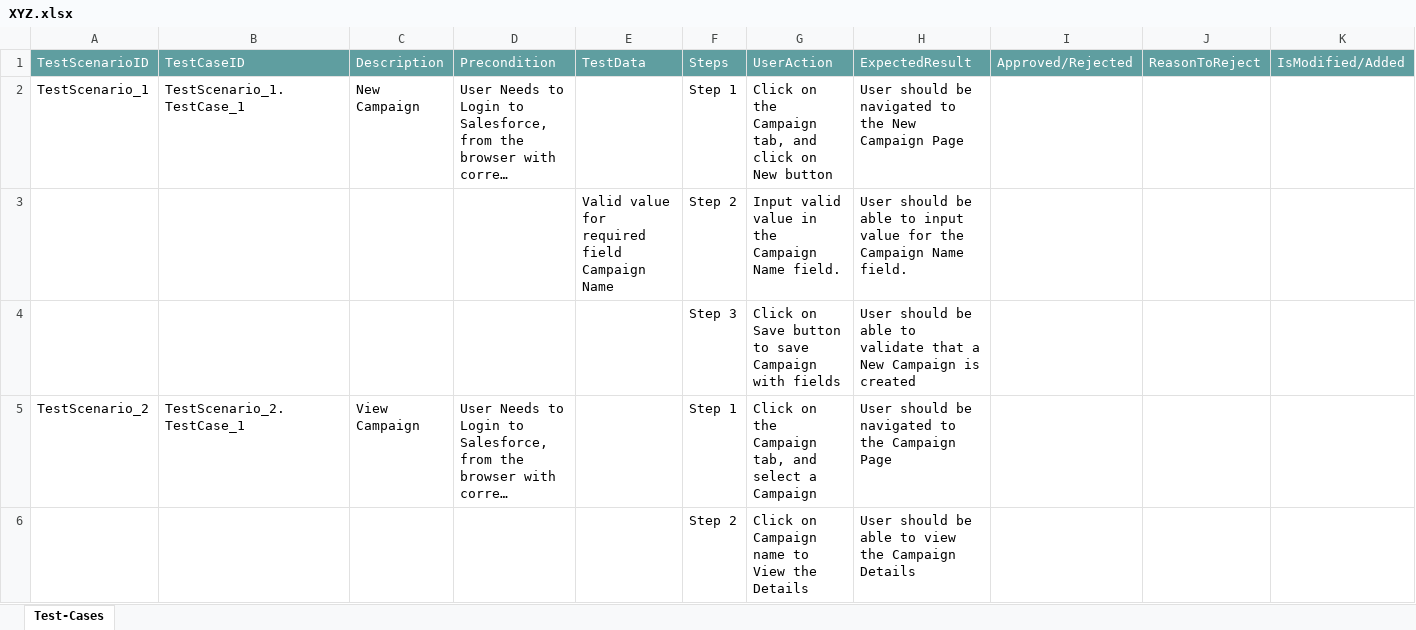
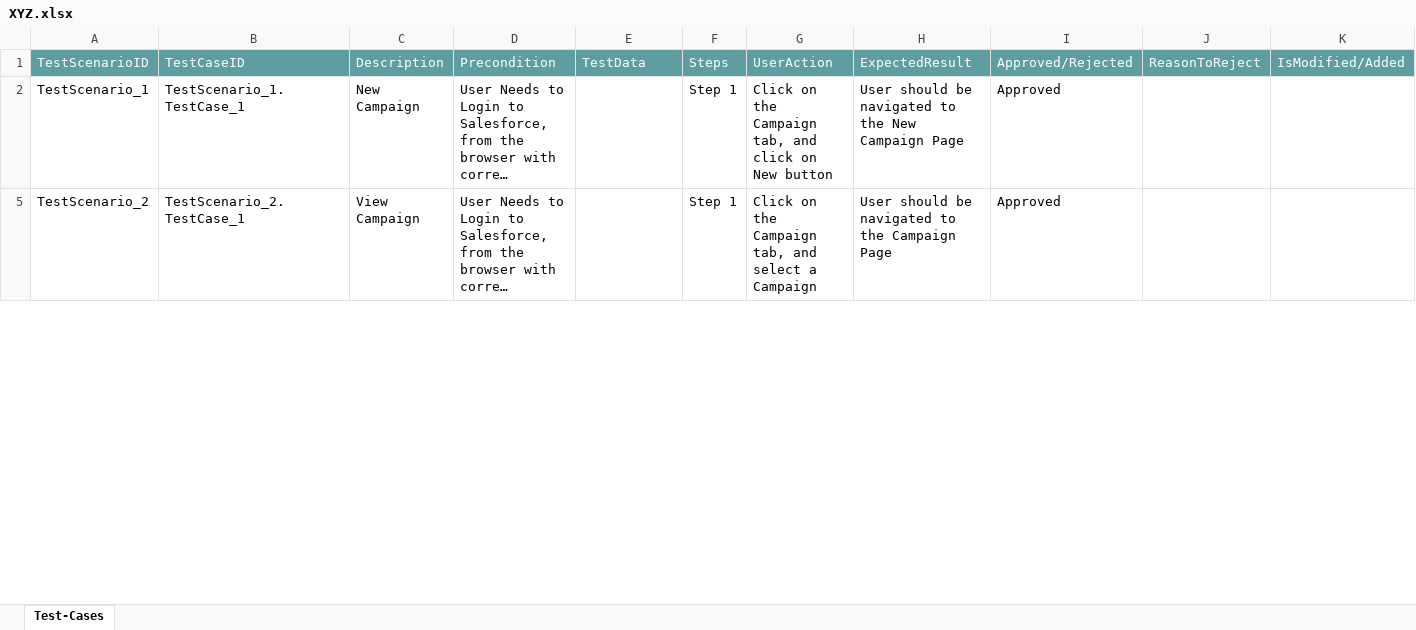
Before and after one commit to ShaikMohamedIrfan/R6SNAPTEST, an Excel workbook: XYZ.xlsx, sheet Test-Cases, drawn as a sheet; only a part is shown; long unchanged cells end in …; values as stored, in another font and other column widths than the file's, no borders; table styles not drawn; the diff covers the shown part only; the diff names each change by its address in the sheet, - before the commit and + after, or states it on an @@ line.

Commit message:
Add files via upload

```diff
--- a/XYZ.xlsx (sheet Test-Cases)
+++ b/XYZ.xlsx (sheet Test-Cases)
-I2: (empty)
+I2: Approved
@@ row 3 hidden:  |  |  |  | Valid value for required field Campaign Name | Step 2 | Input valid value in the Campaign Name field. | User should be able to input value for the Campaign Name field. @@
@@ row 4 hidden:  |  |  |  |  | Step 3 | Click on Save button to save Campaign with fields | User should be able to validate that a New Campaign is created @@
-I5: (empty)
+I5: Approved
@@ row 6 hidden:  |  |  |  |  | Step 2 | Click on Campaign name to View the Details | User should be able to view the Campaign Details @@
```
Also changed, not shown: 41 hidden or unhidden rows and 10 edited cells elsewhere in this sheet.
